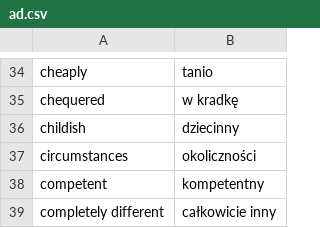
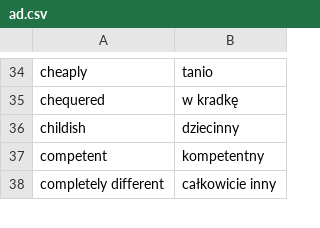
Before and after one commit to kamil-adam/anki, a CSV file: ad.csv, drawn as a sheet; only a part is shown, gaps mark what is left out.

```diff
--- a/ad.csv
+++ b/ad.csv
@@ -36,3 +36,2 @@ chequered,w kradkę
 childish,dziecinny
-circumstances,okoliczności
 competent,kompetentny
```
Also changed, not shown: nouns.csv.
